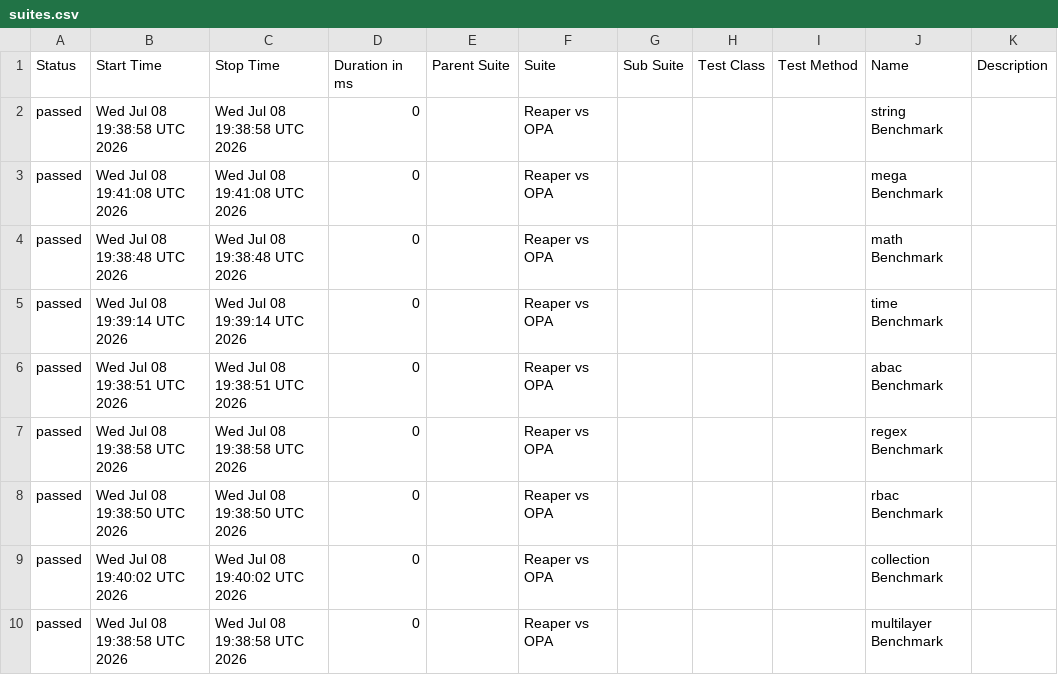
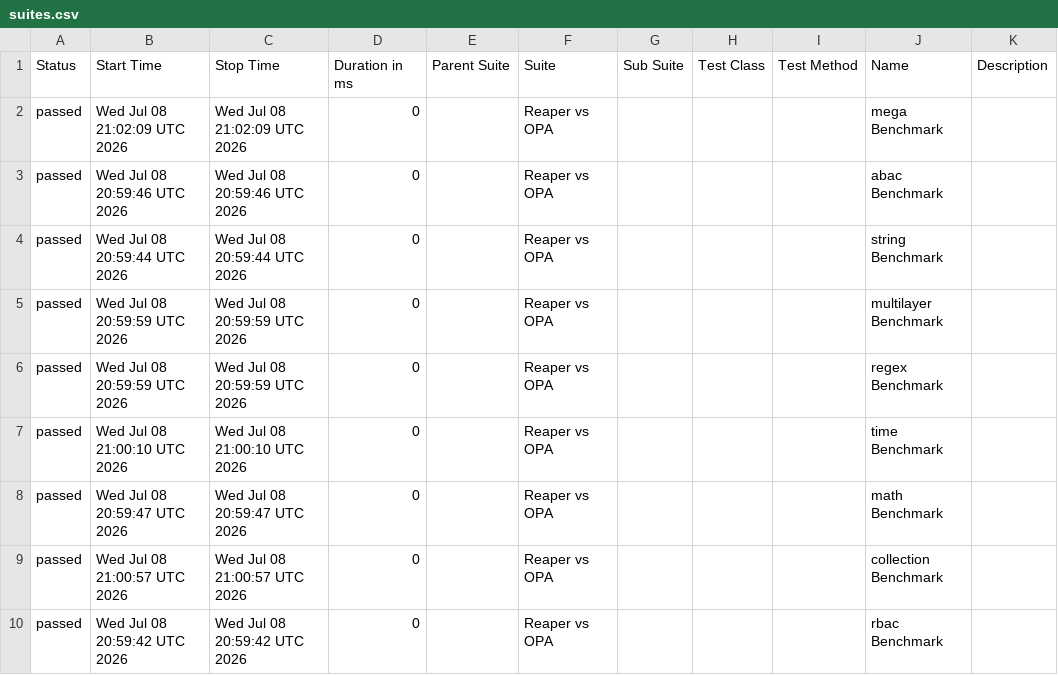
Before and after one commit to pgste/reaper, a CSV file: data/suites.csv, drawn as a sheet.

```diff
--- a/data/suites.csv
+++ b/data/suites.csv
@@ -1,10 +1,10 @@
 "Status","Start Time","Stop Time","Duration in ms","Parent Suite","Suite","Sub Suite","Test Class","Test Method","Name","Description"
-"passed","Wed Jul 08 19:38:58 UTC 2026","Wed Jul 08 19:38:58 UTC 2026","0","","Reaper vs OPA","","","","string Benchmark",""
-"passed","Wed Jul 08 19:41:08 UTC 2026","Wed Jul 08 19:41:08 UTC 2026","0","","Reaper vs OPA","","","","mega Benchmark",""
-"passed","Wed Jul 08 19:38:48 UTC 2026","Wed Jul 08 19:38:48 UTC 2026","0","","Reaper vs OPA","","","","math Benchmark",""
-"passed","Wed Jul 08 19:39:14 UTC 2026","Wed Jul 08 19:39:14 UTC 2026","0","","Reaper vs OPA","","","","time Benchmark",""
-"passed","Wed Jul 08 19:38:51 UTC 2026","Wed Jul 08 19:38:51 UTC 2026","0","","Reaper vs OPA","","","","abac Benchmark",""
-"passed","Wed Jul 08 19:38:58 UTC 2026","Wed Jul 08 19:38:58 UTC 2026","0","","Reaper vs OPA","","","","regex Benchmark",""
-"passed","Wed Jul 08 19:38:50 UTC 2026","Wed Jul 08 19:38:50 UTC 2026","0","","Reaper vs OPA","","","","rbac Benchmark",""
-"passed","Wed Jul 08 19:40:02 UTC 2026","Wed Jul 08 19:40:02 UTC 2026","0","","Reaper vs OPA","","","","collection Benchmark",""
-"passed","Wed Jul 08 19:38:58 UTC 2026","Wed Jul 08 19:38:58 UTC 2026","0","","Reaper vs OPA","","","","multilayer Benchmark",""
+"passed","Wed Jul 08 21:02:09 UTC 2026","Wed Jul 08 21:02:09 UTC 2026","0","","Reaper vs OPA","","","","mega Benchmark",""
+"passed","Wed Jul 08 20:59:46 UTC 2026","Wed Jul 08 20:59:46 UTC 2026","0","","Reaper vs OPA","","","","abac Benchmark",""
+"passed","Wed Jul 08 20:59:44 UTC 2026","Wed Jul 08 20:59:44 UTC 2026","0","","Reaper vs OPA","","","","string Benchmark",""
+"passed","Wed Jul 08 20:59:59 UTC 2026","Wed Jul 08 20:59:59 UTC 2026","0","","Reaper vs OPA","","","","multilayer Benchmark",""
+"passed","Wed Jul 08 20:59:59 UTC 2026","Wed Jul 08 20:59:59 UTC 2026","0","","Reaper vs OPA","","","","regex Benchmark",""
+"passed","Wed Jul 08 21:00:10 UTC 2026","Wed Jul 08 21:00:10 UTC 2026","0","","Reaper vs OPA","","","","time Benchmark",""
+"passed","Wed Jul 08 20:59:47 UTC 2026","Wed Jul 08 20:59:47 UTC 2026","0","","Reaper vs OPA","","","","math Benchmark",""
+"passed","Wed Jul 08 21:00:57 UTC 2026","Wed Jul 08 21:00:57 UTC 2026","0","","Reaper vs OPA","","","","collection Benchmark",""
+"passed","Wed Jul 08 20:59:42 UTC 2026","Wed Jul 08 20:59:42 UTC 2026","0","","Reaper vs OPA","","","","rbac Benchmark",""
```
Also changed, not shown: data/behaviors.csv, 45 other files.
